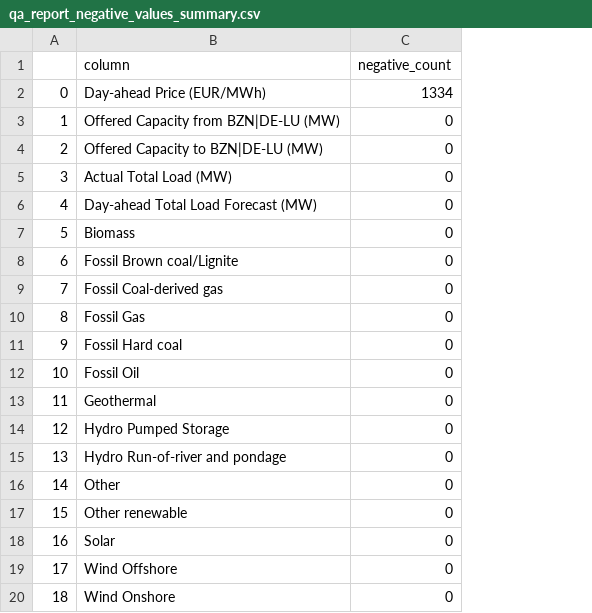
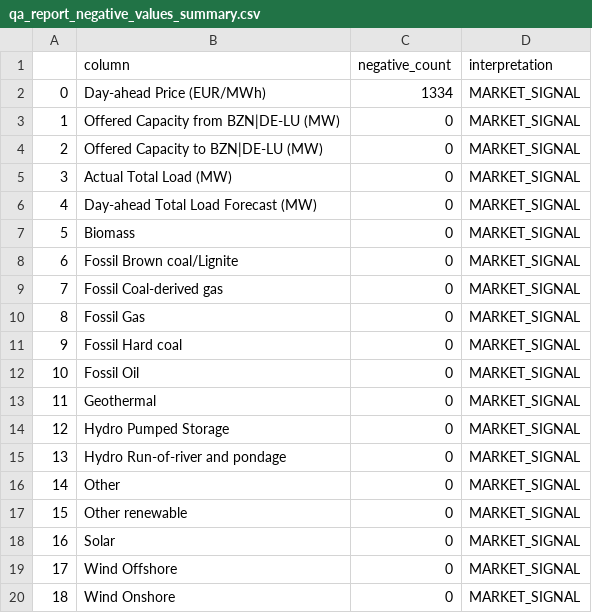
Before and after one commit to Nikshay-Jain/eu-power-fair-value, a CSV file: qa_report/qa_report_negative_values_summary.csv, drawn as a sheet; the diff names each change by its address in the sheet, - before the commit and + after, or states it on an @@ line.

```diff
--- a/qa_report/qa_report_negative_values_summary.csv
+++ b/qa_report/qa_report_negative_values_summary.csv
+column D (interpretation), rows 2-20: all MARKET_SIGNAL
```
Also changed, not shown: qa_report/qa_report_outlier_summary.csv, 9 other files.
